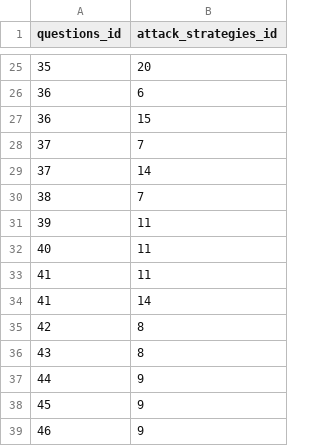
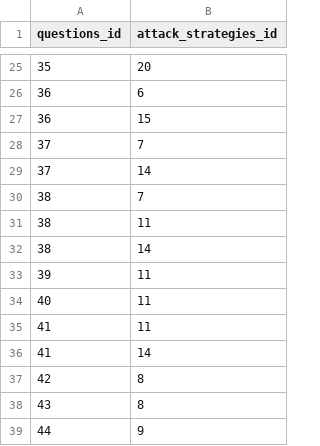
Before and after one commit to rating-eu/rating_v1, a CSV file: src/main/resources/config/liquibase/questions_attack_strategies_join.csv, drawn as a sheet; only a part is shown, gaps mark what is left out; the shorter side is filled out with more unchanged rows.

```diff
--- a/src/main/resources/config/liquibase/questions_attack_strategies_join.csv
+++ b/src/main/resources/config/liquibase/questions_attack_strategies_join.csv
@@ -30,2 +30,4 @@ questions_id;attack_strategies_id
 38;7
+38;11
+38;14
 39;11
```
Also changed, not shown: src/main/resources/config/liquibase/questions_attack_strategies.csv.
